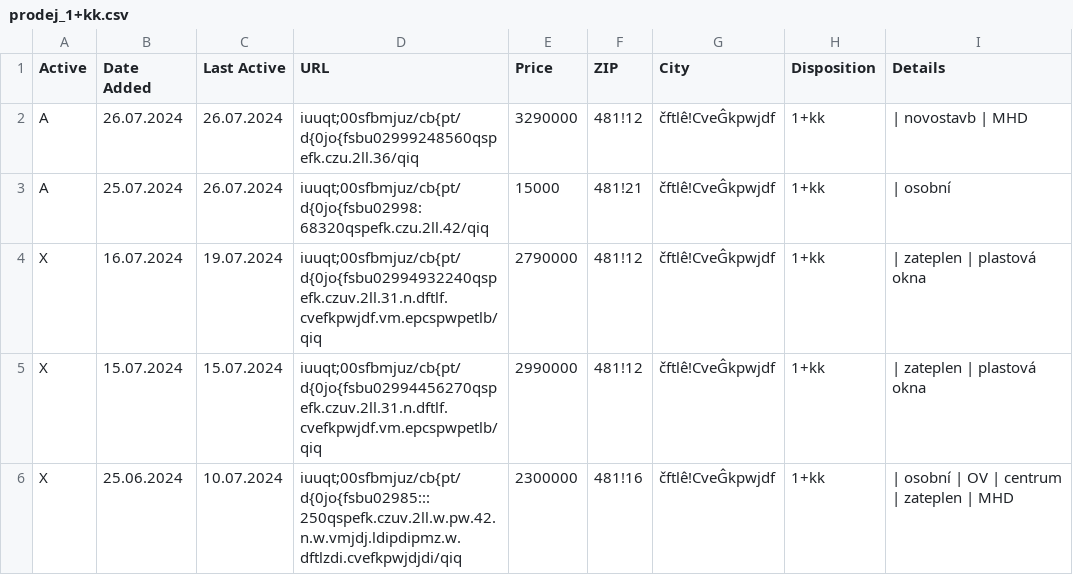
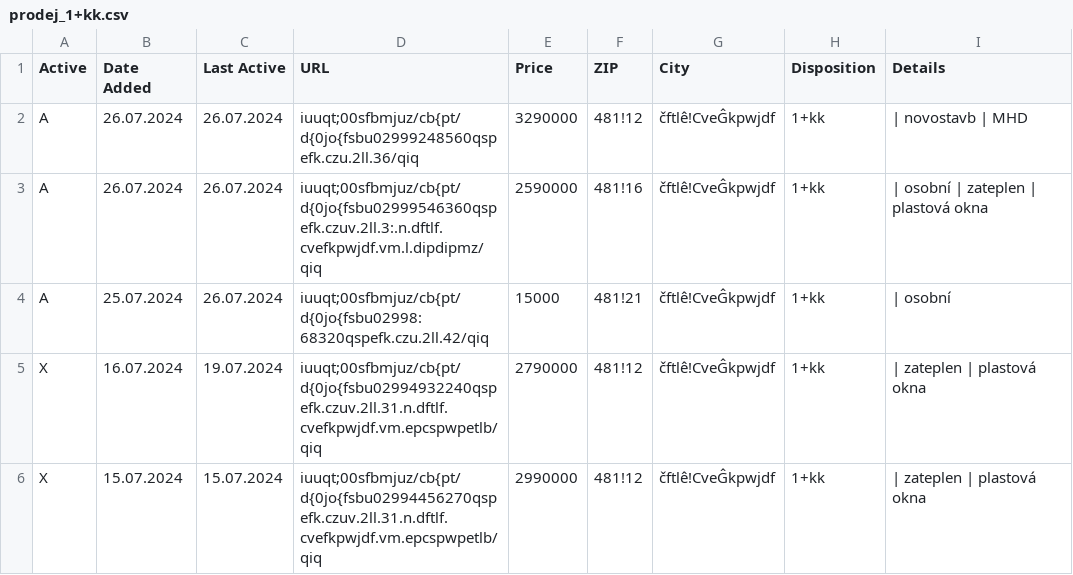
Before and after one commit to zahapat/real-watchdog, a CSV file: database/prodej_1+kk.csv, drawn as a sheet; only a part is shown; the shorter side is filled out with more unchanged rows; the diff names each change by its address in the sheet, - before the commit and + after, or states it on an @@ line.

Commit message:
[refactor]: Update database via automated action

```diff
--- a/database/prodej_1+kk.csv
+++ b/database/prodej_1+kk.csv
+row 3: A | 26.07.2024 | 26.07.2024 | iuuqt;00sfbmjuz/cb{pt/d{0jo{fsbu02999546360qspefk.czuv.2ll.3:.n.dftlf.cvefkpwjdf.vm.l.dipdipmz/qiq | 2590000 | 481!16 | čftlê!CveĜkpwjdf | 1+kk | | osobní | zateplen | plastová okna
```
Also changed, not shown: database/prodej_3+1.csv, database/pronajem_3+kk.csv.
